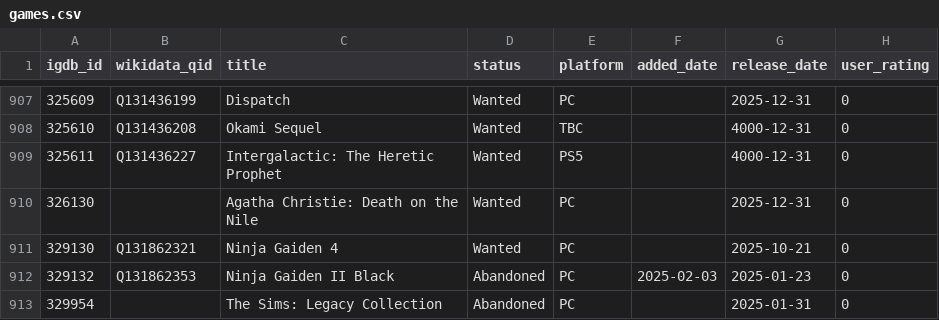
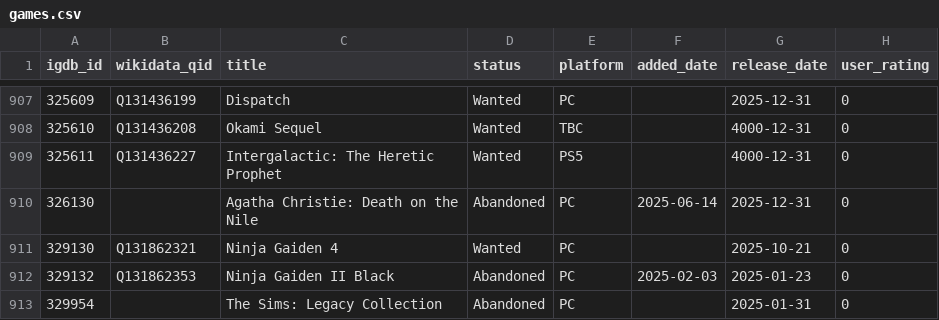
Before and after one commit to josh/gametrack-data, a CSV file: games.csv, drawn as a sheet; only a part is shown, gaps mark what is left out.

Commit message:
Update data

```diff
--- a/games.csv
+++ b/games.csv
@@ -909,3 +909,3 @@ igdb_id,wikidata_qid,title,status,platform,added_date,release_date,user_rating
 325611,Q131436227,Intergalactic: The Heretic Prophet,Wanted,PS5,,4000-12-31,0
-326130,,Agatha Christie: Death on the Nile,Wanted,PC,,2025-12-31,0
+326130,,Agatha Christie: Death on the Nile,Abandoned,PC,2025-06-14,2025-12-31,0
 329130,Q131862321,Ninja Gaiden 4,Wanted,PC,,2025-10-21,0
```
